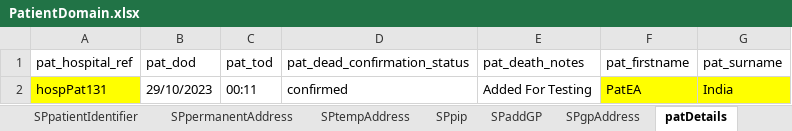
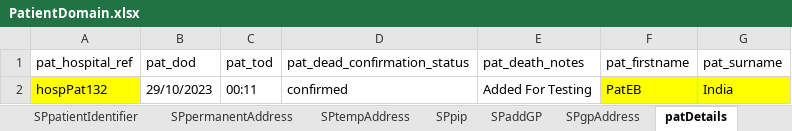
Before and after one commit to manojvyavahare27/ReleaseC4Automation, an Excel workbook: ExcelFiles/PatientDomain.xlsx, sheet patDetails, drawn as a sheet; values as stored, in another font and other column widths than the file's, no borders; the diff names each change by its address in the sheet, - before the commit and + after, or states it on an @@ line.

```diff
--- a/ExcelFiles/PatientDomain.xlsx (sheet patDetails)
+++ b/ExcelFiles/PatientDomain.xlsx (sheet patDetails)
-A2 (pat_hospital_ref): hospPat131
+A2 (pat_hospital_ref): hospPat132
-F2 (pat_firstname): PatEA
+F2 (pat_firstname): PatEB
```
Also changed, not shown: sheet patientIdentifier, sheet addPatient, sheet editPatient.
